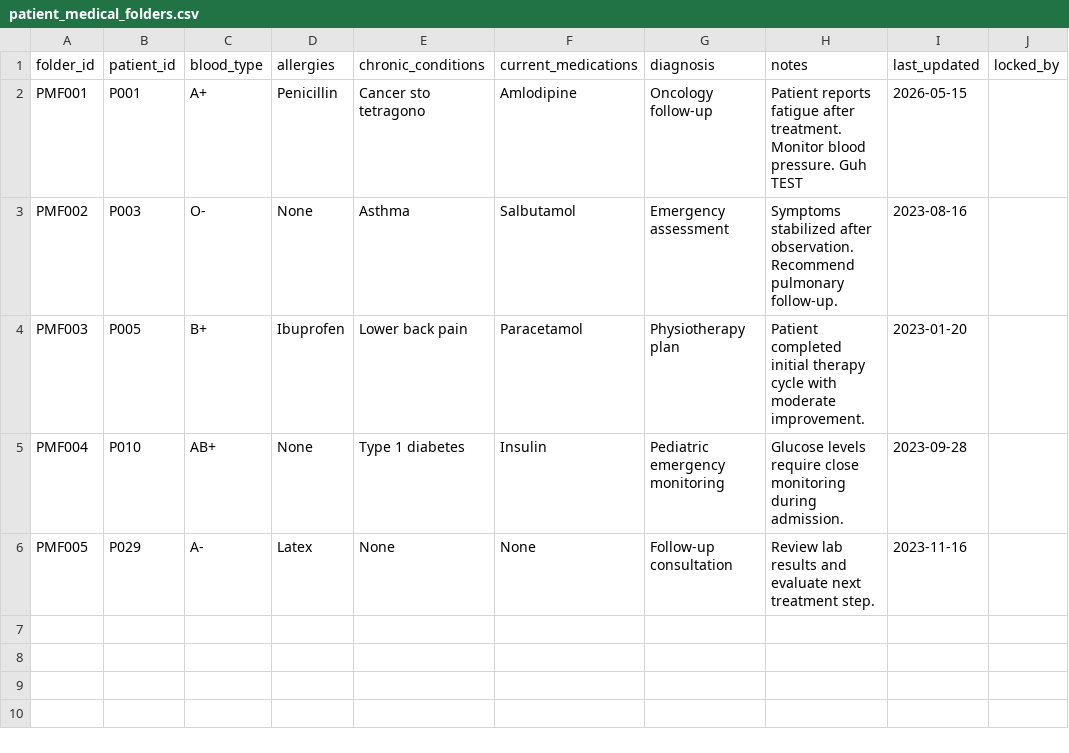
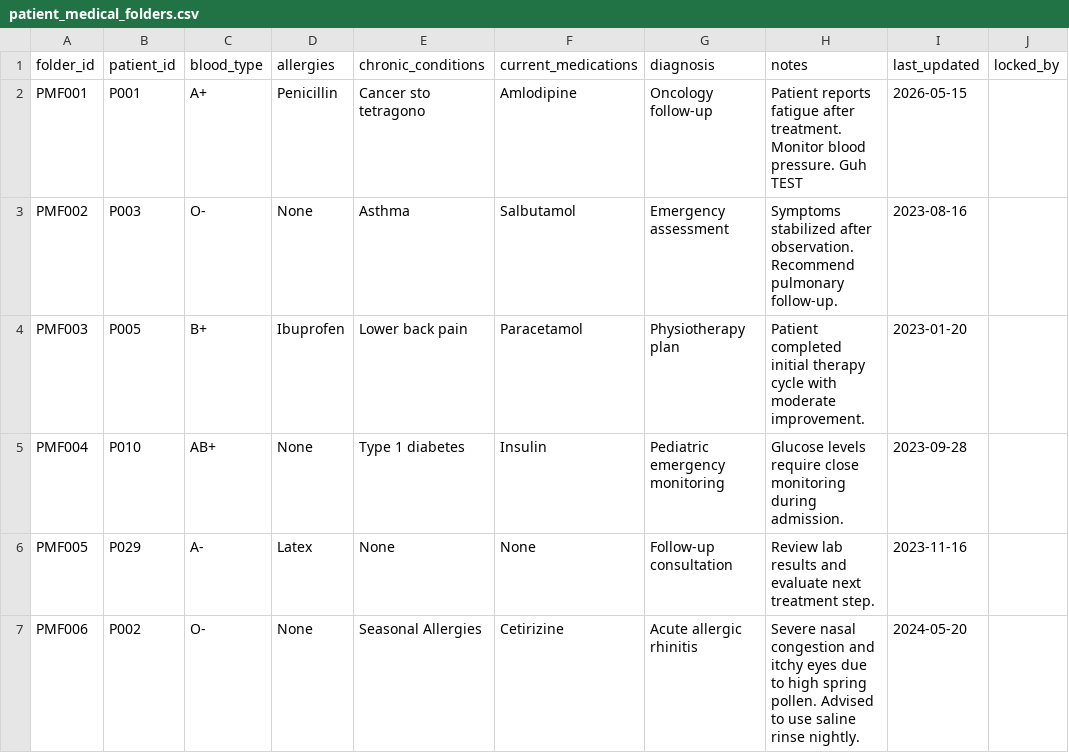
Before and after one commit to thanasisfekas/S3K0-L---9JPRJEGS, a CSV file: Project-code/Seperate-Use_Cases-code/uc5/patient_medical_folders.csv, drawn as a sheet; the diff names each change by its address in the sheet, - before the commit and + after, or states it on an @@ line.

```diff
--- a/Project-code/Seperate-Use_Cases-code/uc5/patient_medical_folders.csv
+++ b/Project-code/Seperate-Use_Cases-code/uc5/patient_medical_folders.csv
+row 7: PMF006 | P002 | O- | None | Seasonal Allergies | Cetirizine | Acute allergic rhinitis | Severe nasal congestion and itchy eyes due to high spring pollen. Advised to use saline rinse nightly. | 2024-05-20
```
Also changed, not shown: 4 other files.
